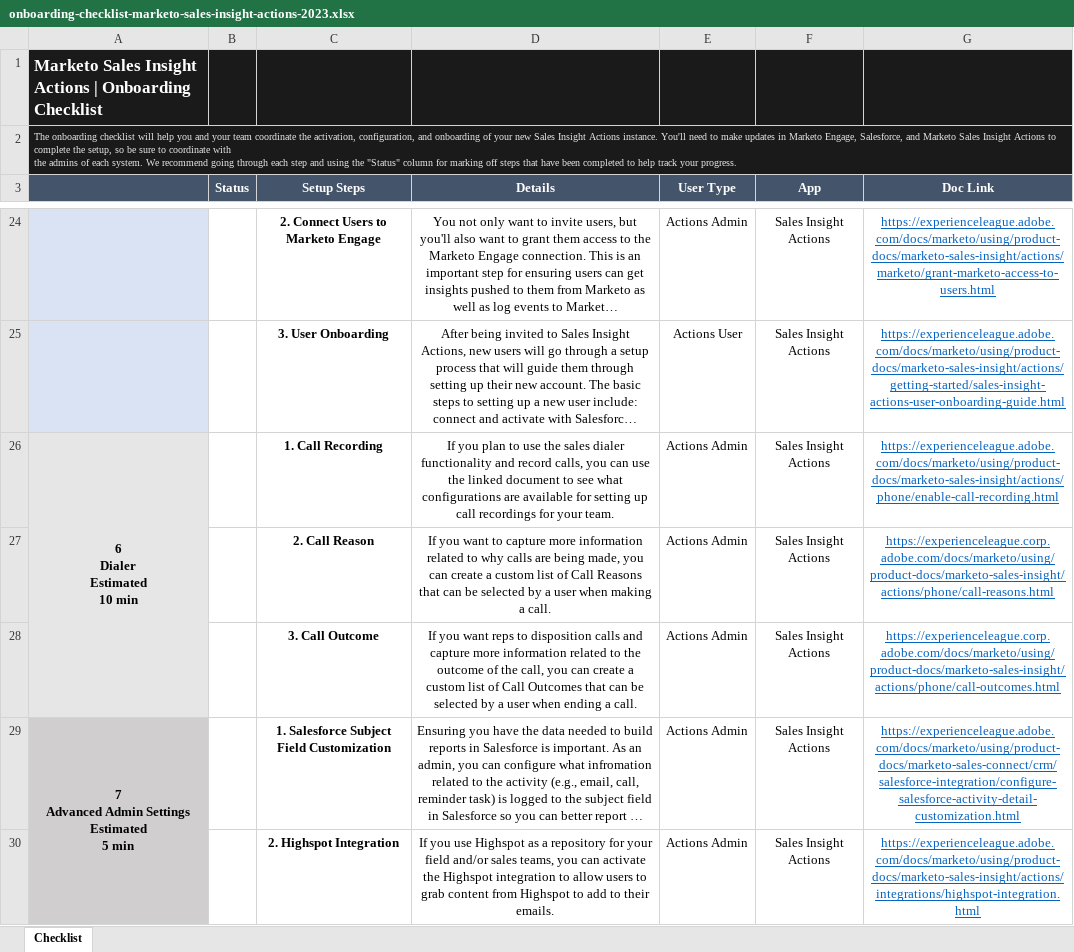
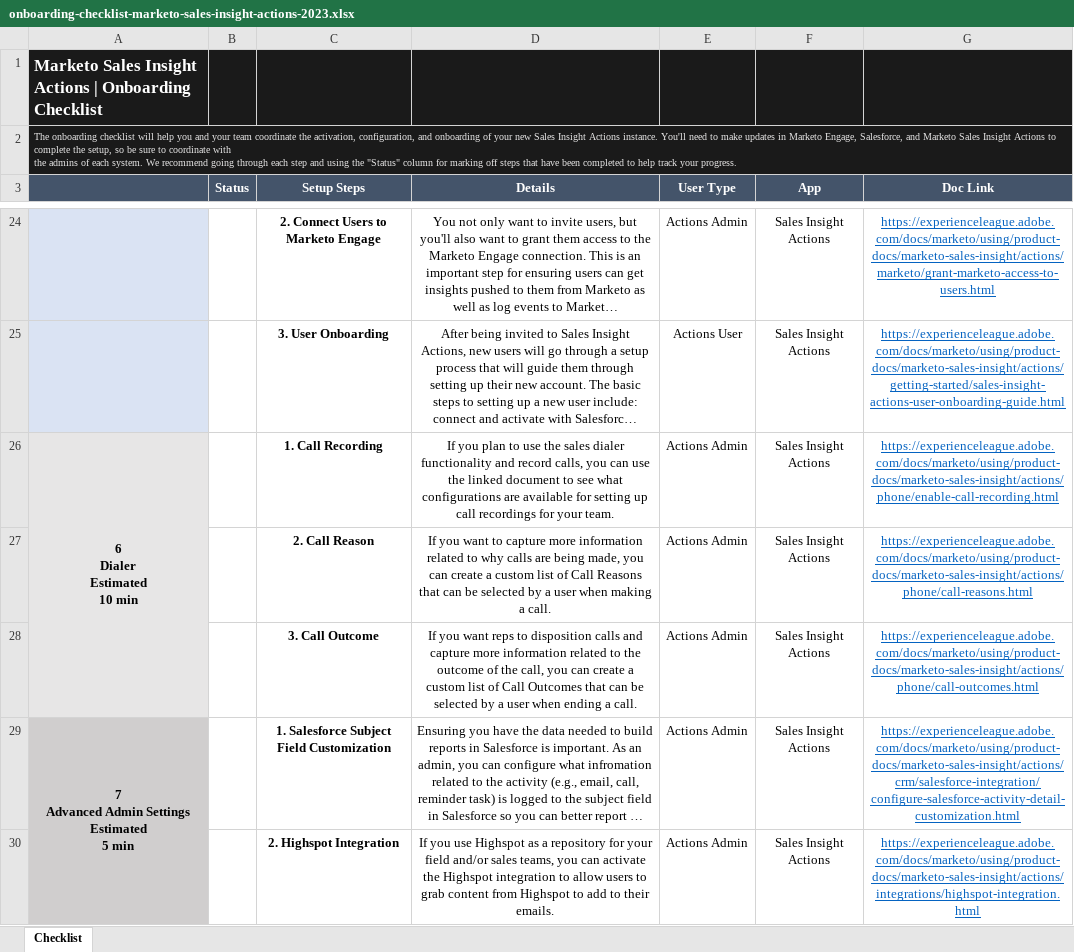
Before and after one commit to AdobeDocs/marketo.it-IT, an Excel workbook: help/marketo/product-docs/marketo-sales-insight/actions/getting-started/assets/onboarding-checklist-marketo-sales-insight-actions-2023.xlsx, sheet Checklist, drawn as a sheet; only a part is shown, gaps mark what is left out; long unchanged cells end in …; values as stored, in another font and other column widths than the file's, no borders; charts and pictures not drawn; the diff names each change by its address in the sheet, - before the commit and + after, or states it on an @@ line.

Commit message:
Sync non localizable files for core commit b490b10c5544defaad50163fa29bfd0c2ca0d902

```diff
--- a/help/marketo/product-docs/marketo-sales-insight/actions/getting-started/assets/onboarding-checklist-marketo-sales-insight-actions-2023.xlsx (sheet Checklist)
+++ b/help/marketo/product-docs/marketo-sales-insight/actions/getting-started/assets/onboarding-checklist-marketo-sales-insight-actions-2023.xlsx (sheet Checklist)
-G27 (Doc Link): https://experienceleague.corp.adobe.com/docs/marketo/using/product-docs/marketo-sales-insight/actions/phone/call-reasons.html
+G27 (Doc Link): https://experienceleague.adobe.com/docs/marketo/using/product-docs/marketo-sales-insight/actions/phone/call-reasons.html
-G28 (Doc Link): https://experienceleague.corp.adobe.com/docs/marketo/using/product-docs/marketo-sales-insight/actions/phone/call-outcomes.html
+G28 (Doc Link): https://experienceleague.adobe.com/docs/marketo/using/product-docs/marketo-sales-insight/actions/phone/call-outcomes.html
-G29 (Doc Link): https://experienceleague.adobe.com/docs/marketo/using/product-docs/marketo-sales-connect/crm/salesforce-integration/configure-salesforce-activity-detail-customization.html
+G29 (Doc Link): https://experienceleague.adobe.com/docs/marketo/using/product-docs/marketo-sales-insight/actions/crm/salesforce-integration/configure-salesforce-activity-detail-customization.html
```
